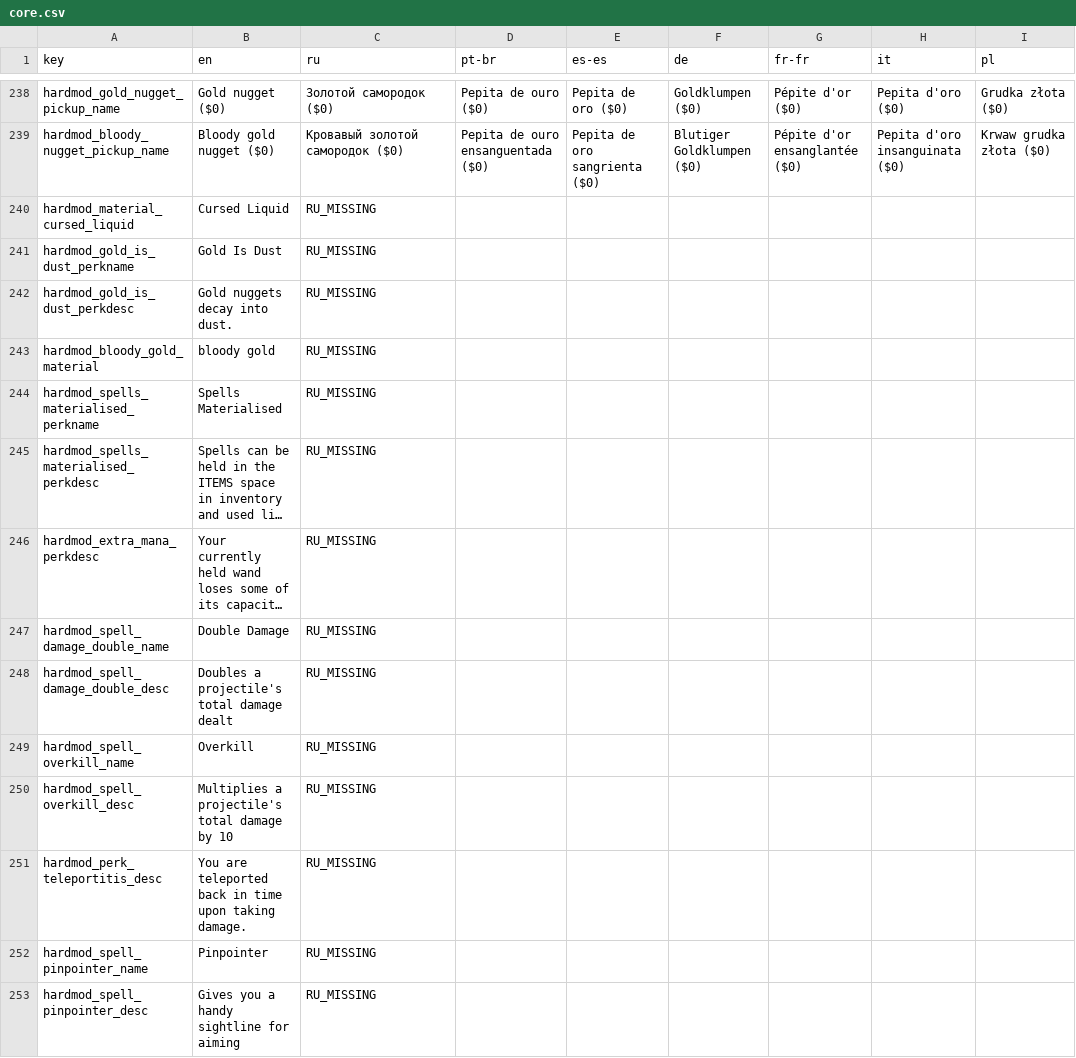
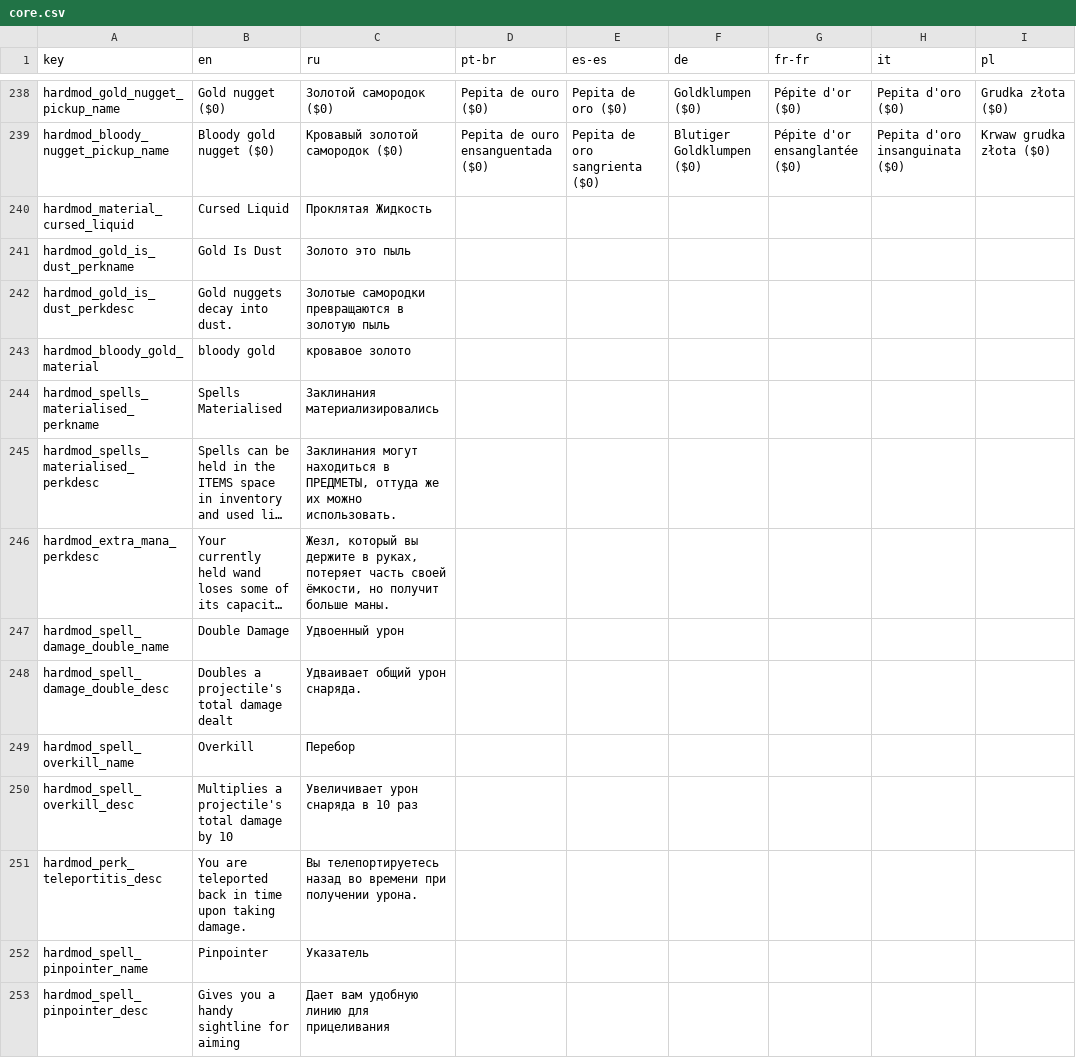
Before and after one commit to lamia-zamia/noita.hardmod, a CSV file: files/translations/core.csv, drawn as a sheet; only a part is shown, gaps mark what is left out; long unchanged cells end in …; the diff covers the shown part only; the diff names each change by its address in the sheet, - before the commit and + after, or states it on an @@ line.

Commit message:
Update core.csv

```diff
--- a/files/translations/core.csv
+++ b/files/translations/core.csv
-C240 (ru): RU_MISSING
+C240 (ru): Проклятая Жидкость
-C241 (ru): RU_MISSING
+C241 (ru): Золото это пыль
-C242 (ru): RU_MISSING
+C242 (ru): Золотые самородки превращаются в золотую пыль
-C243 (ru): RU_MISSING
+C243 (ru): кровавое золото
-C244 (ru): RU_MISSING
+C244 (ru): Заклинания материализировались
-C245 (ru): RU_MISSING
+C245 (ru): Заклинания могут находиться в ПРЕДМЕТЫ, оттуда же их можно использовать.
-C246 (ru): RU_MISSING
+C246 (ru): Жезл, который вы держите в руках, потеряет часть своей ёмкости, но получит больше маны.
-C247 (ru): RU_MISSING
+C247 (ru): Удвоенный урон
-C248 (ru): RU_MISSING
+C248 (ru): Удваивает общий урон снаряда.
-C249 (ru): RU_MISSING
+C249 (ru): Перебор
-C250 (ru): RU_MISSING
+C250 (ru): Увеличивает урон снаряда в 10 раз
-C251 (ru): RU_MISSING
+C251 (ru): Вы телепортируетесь назад во времени при получении урона.
-C252 (ru): RU_MISSING
+C252 (ru): Указатель
-C253 (ru): RU_MISSING
+C253 (ru): Дает вам удобную линию для прицеливания
```
Also changed, not shown: 49 edited cells elsewhere in this file.
